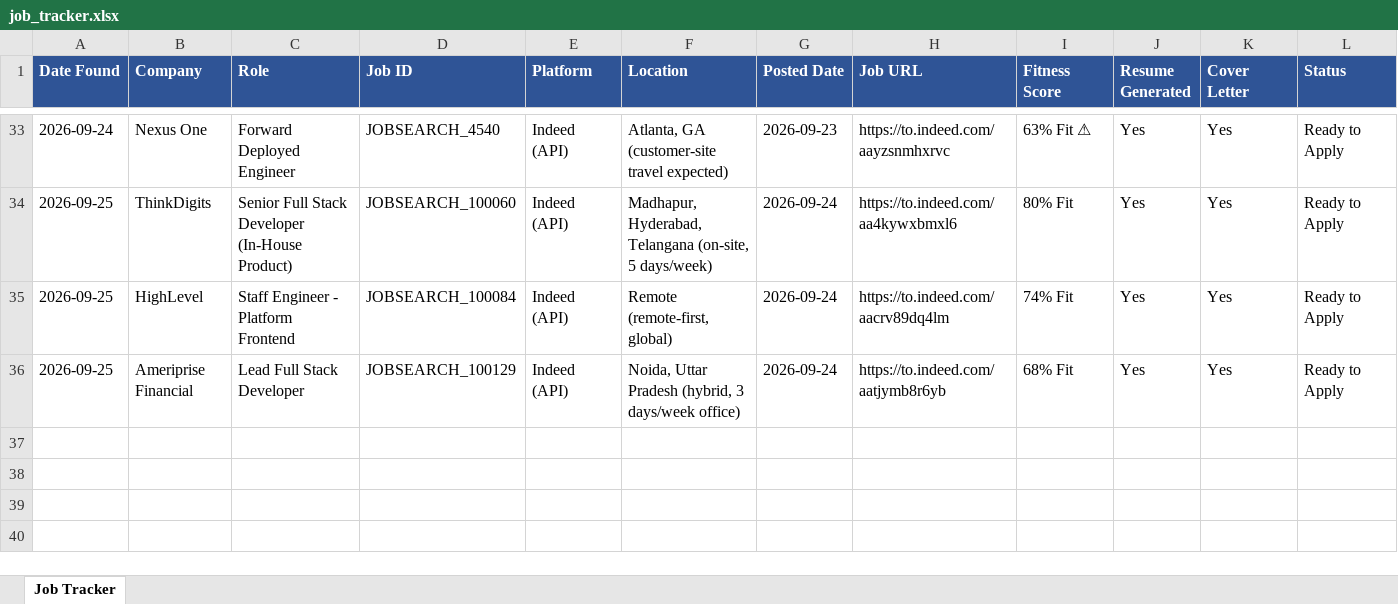
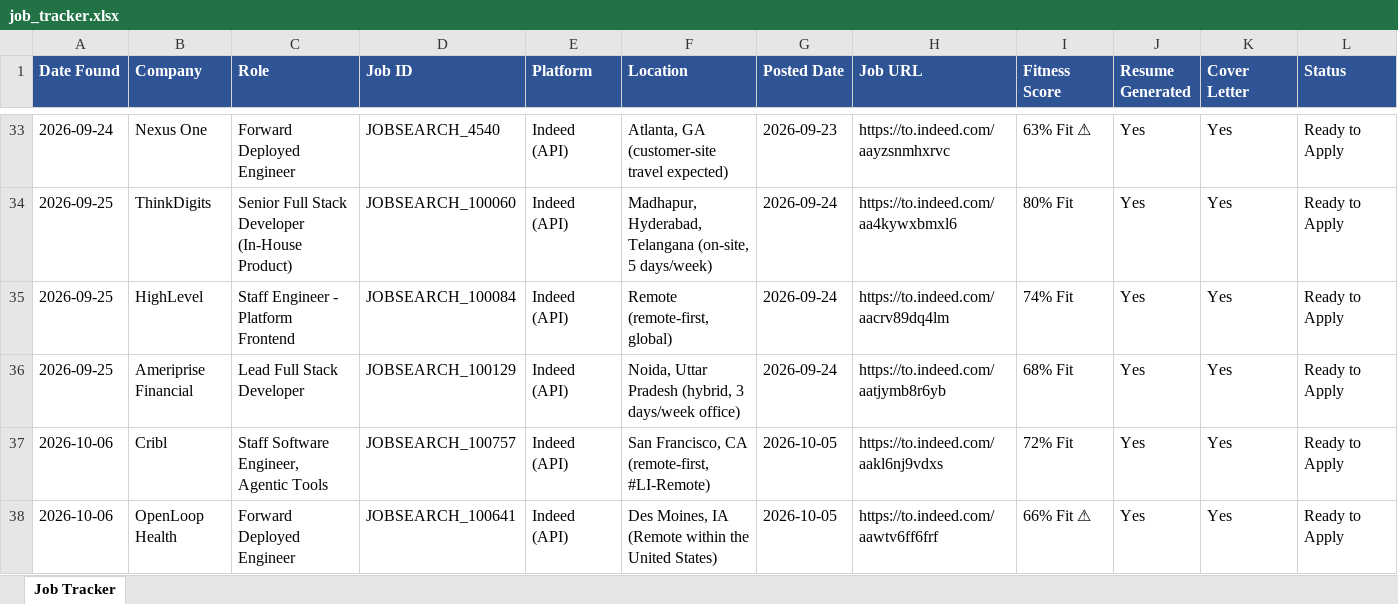
Before and after one commit to practicalcodewishshiva/devgnan-job-search, an Excel workbook: job_tracker.xlsx, sheet Job Tracker, drawn as a sheet; only a part is shown, gaps mark what is left out; values as stored, in another font and other column widths than the file's, no borders; rows hold the shown columns only; the diff names each change by its address in the sheet, - before the commit and + after, or states it on an @@ line.

```diff
--- a/job_tracker.xlsx (sheet Job Tracker)
+++ b/job_tracker.xlsx (sheet Job Tracker)
+row 37: 2026-10-06 | Cribl | Staff Software Engineer, Agentic Tools | JOBSEARCH_100757 | Indeed (API) | San Francisco, CA (remote-first, #LI-Remote) | 2026-10-05 | https://to.indeed.com/aakl6nj9vdxs | 72% Fit | Yes | Yes | Ready to Apply
+row 38: 2026-10-06 | OpenLoop Health | Forward Deployed Engineer | JOBSEARCH_100641 | Indeed (API) | Des Moines, IA (Remote within the United States) | 2026-10-05 | https://to.indeed.com/aawtv6ff6frf | 66% Fit ⚠ | Yes | Yes | Ready to Apply
```
Also changed, not shown: 4 other files.
